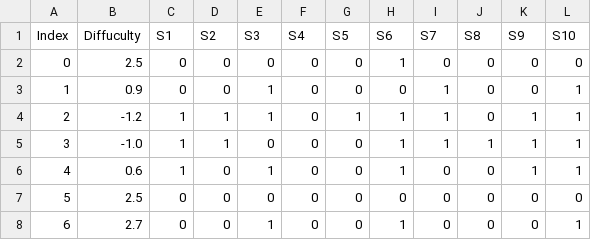
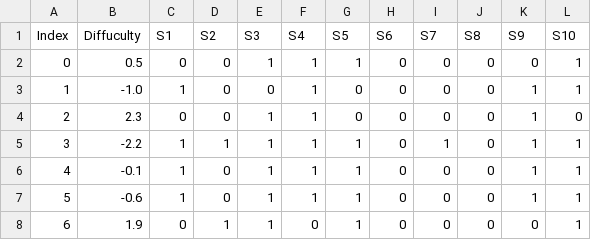
Before and after one commit to Jawny-E/ADA511_catching_outliers, a CSV file: datasets/questions1.csv, drawn as a sheet; only a part is shown; the diff covers the shown part only.

```diff
--- a/datasets/questions1.csv
+++ b/datasets/questions1.csv
@@ -1,8 +1,8 @@
 Index,Diffuculty,S1,S2,S3,S4,S5,S6,S7,S8,S9,S10
-0,2.5,0,0,0,0,0,1,0,0,0,0
-1,0.9,0,0,1,0,0,0,1,0,0,1
-2,-1.2,1,1,1,0,1,1,1,0,1,1
-3,-1.0,1,1,0,0,0,1,1,1,1,1
-4,0.6,1,0,1,0,0,1,0,0,1,1
-5,2.5,0,0,0,0,0,0,0,0,0,0
-6,2.7,0,0,1,0,0,1,0,0,0,1
+0,0.5,0,0,1,1,1,0,0,0,0,1
+1,-1.0,1,0,0,1,0,0,0,0,1,1
+2,2.3,0,0,1,1,0,0,0,0,1,0
+3,-2.2,1,1,1,1,1,0,1,0,1,1
+4,-0.1,1,0,1,1,1,0,0,0,1,1
+5,-0.6,1,0,1,1,1,0,0,0,1,1
+6,1.9,0,1,1,0,1,0,0,0,0,1
```
Also changed, not shown: 17 edited cells elsewhere in this file, 2 other files.
